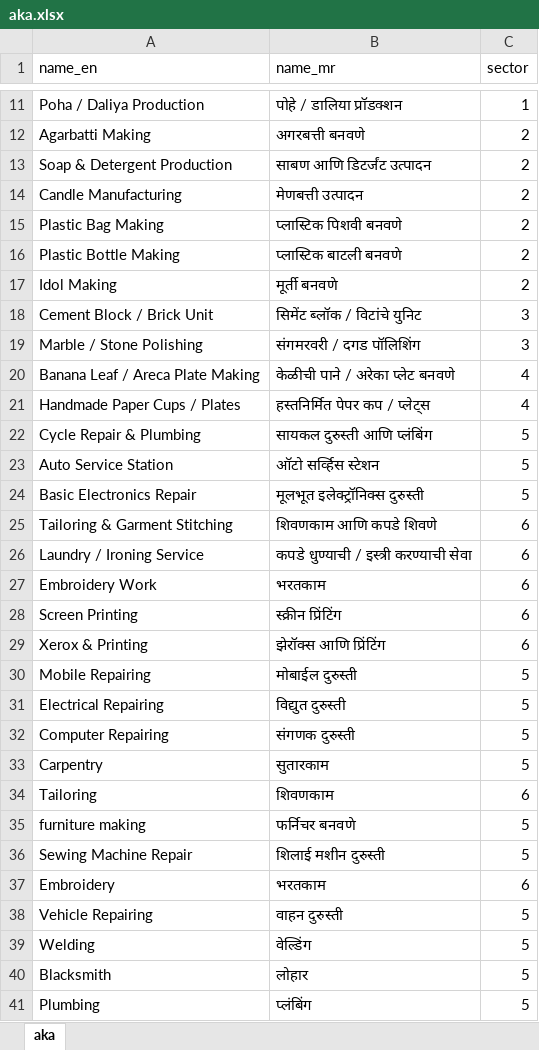
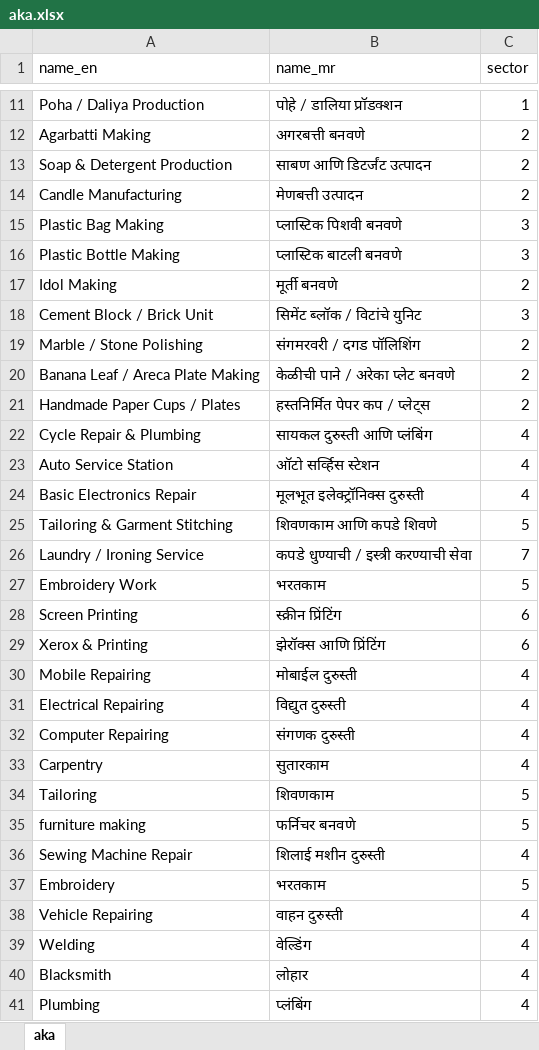
Before and after one commit to Codeayu/MahaPower, an Excel workbook: core/home/ex/aka.xlsx, sheet aka, drawn as a sheet; only a part is shown, gaps mark what is left out; values as stored, in another font and other column widths than the file's, no borders; the diff covers the shown part only; the diff names each change by its address in the sheet, - before the commit and + after, or states it on an @@ line.

```diff
--- a/core/home/ex/aka.xlsx (sheet aka)
+++ b/core/home/ex/aka.xlsx (sheet aka)
-C15:C16 (sector): 2
+C15:C16 (sector): 3
-C19 (sector): 3
+C19 (sector): 2
-C20:C21 (sector): 4
+C20:C21 (sector): 2
-C22:C24 (sector): 5
+C22:C24 (sector): 4
-C25 (sector): 6
+C25 (sector): 5
-C26 (sector): 6
+C26 (sector): 7
-C27 (sector): 6
+C27 (sector): 5
-C30:C33 (sector): 5
+C30:C33 (sector): 4
-C34 (sector): 6
+C34 (sector): 5
-C36 (sector): 5
+C36 (sector): 4
-C37 (sector): 6
+C37 (sector): 5
-C38:C41 (sector): 5
+C38:C41 (sector): 4
```
Also changed, not shown: 3 edited cells elsewhere in this sheet, 13 other files.
